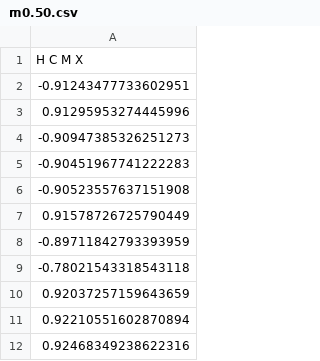
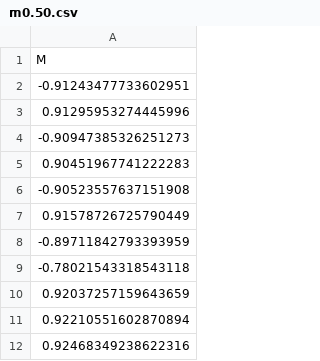
Before and after one commit to hexin-pku/IsingModel_test, a CSV file: Magnetic/b0.50/m0.50.csv, drawn as a sheet; only a part is shown.

```diff
--- a/Magnetic/b0.50/m0.50.csv
+++ b/Magnetic/b0.50/m0.50.csv
@@ -1,2 +1,2 @@
-H C M X
+M
  -0.91243477733602951
@@ -4,3 +4,3 @@ H C M X
  -0.90947385326251273
- -0.90451967741222283
+  0.90451967741222283
  -0.90523557637151908
```
Also changed, not shown: Exponent/m/m100.csv, Magnetic/b0.20/m0.20.csv, 22 other files.
